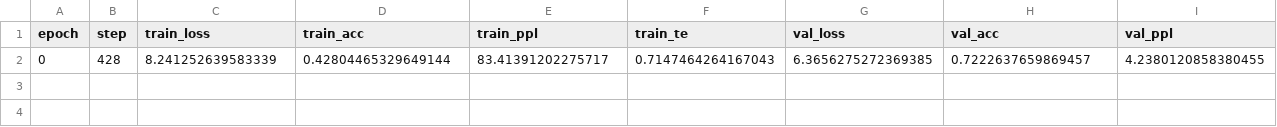
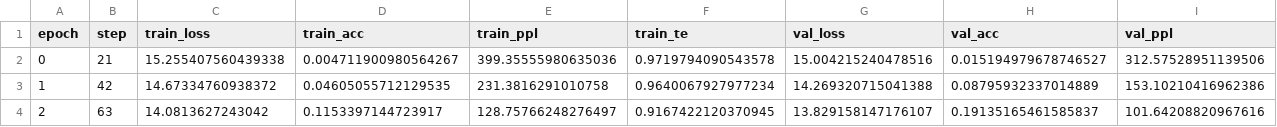
Before and after one commit to maximoskp/GuidedGridMLMH, a CSV file: results/CA/random.csv, drawn as a sheet; only a part is shown; removed rows and columns are numbered as before the commit, all else as after; rows hold the shown columns only; the diff names each change by its address in the sheet, - before the commit and + after, or states it on an @@ line.

```diff
--- a/results/CA/random.csv
+++ b/results/CA/random.csv
-row 2: 0 | 428 | 8.241252639583339 | 0.42804465329649144 | 83.41391202275717 | 0.7147464264167043 | 6.3656275272369385 | 0.7222637659869457 | 4.2380120858380455
+row 2: 0 | 21 | 15.255407560439338 | 0.004711900980564267 | 399.35555980635036 | 0.9719794090543578 | 15.004215240478516 | 0.015194979678746527 | 312.57528951139506
+row 3: 1 | 42 | 14.67334760938372 | 0.04605055712129535 | 231.3816291010758 | 0.9640067927977234 | 14.269320715041388 | 0.08795932337014889 | 153.10210416962386
+row 4: 2 | 63 | 14.0813627243042 | 0.1153397144723917 | 128.75766248276497 | 0.9167422120370945 | 13.829158147176107 | 0.19135165461585837 | 101.64208820967616
```
Also changed, not shown: results/CA/base2.csv, 4 other files.
